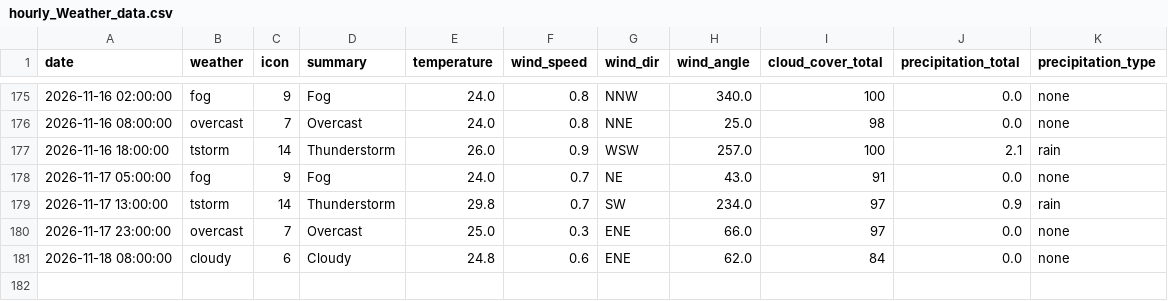
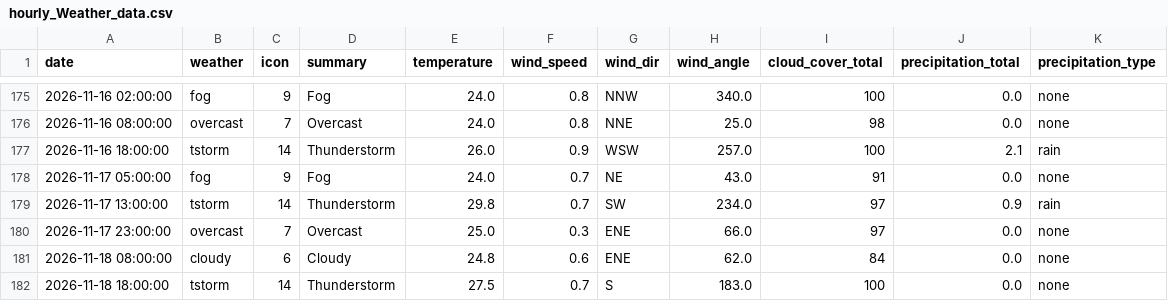
Before and after one commit to raynonpo/Project-Air, a CSV file: hourly_Weather_data.csv, drawn as a sheet; only a part is shown, gaps mark what is left out; the diff names each change by its address in the sheet, - before the commit and + after, or states it on an @@ line.

```diff
--- a/hourly_Weather_data.csv
+++ b/hourly_Weather_data.csv
+row 182: 2026-11-18 18:00:00 | tstorm | 14 | Thunderstorm | 27.5 | 0.7 | S | 183.0 | 100 | 0.0 | none
```
Also changed, not shown: hourly_air_quality.csv.
